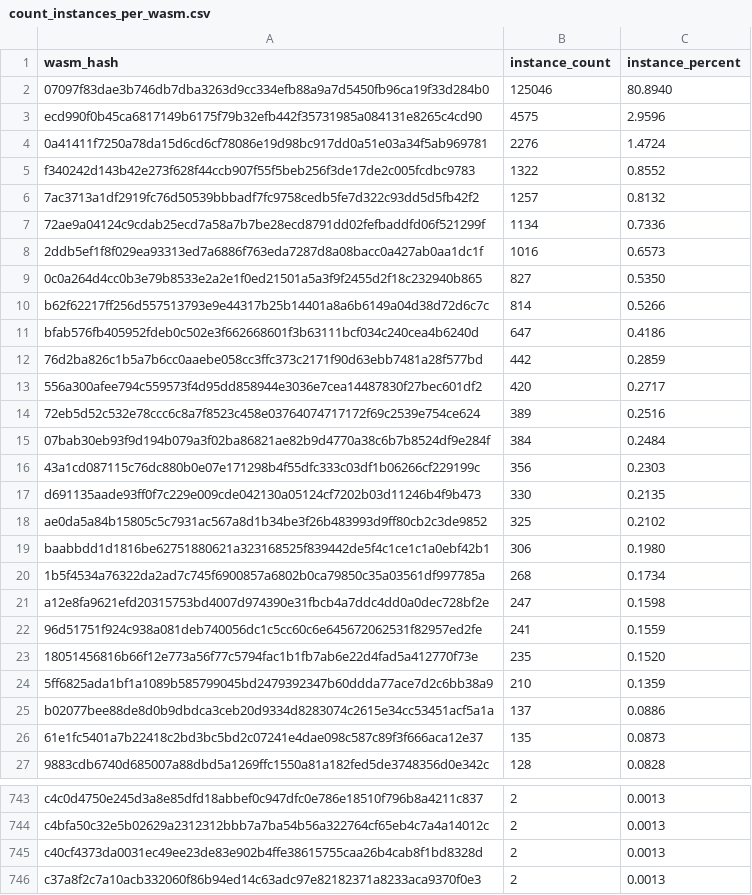
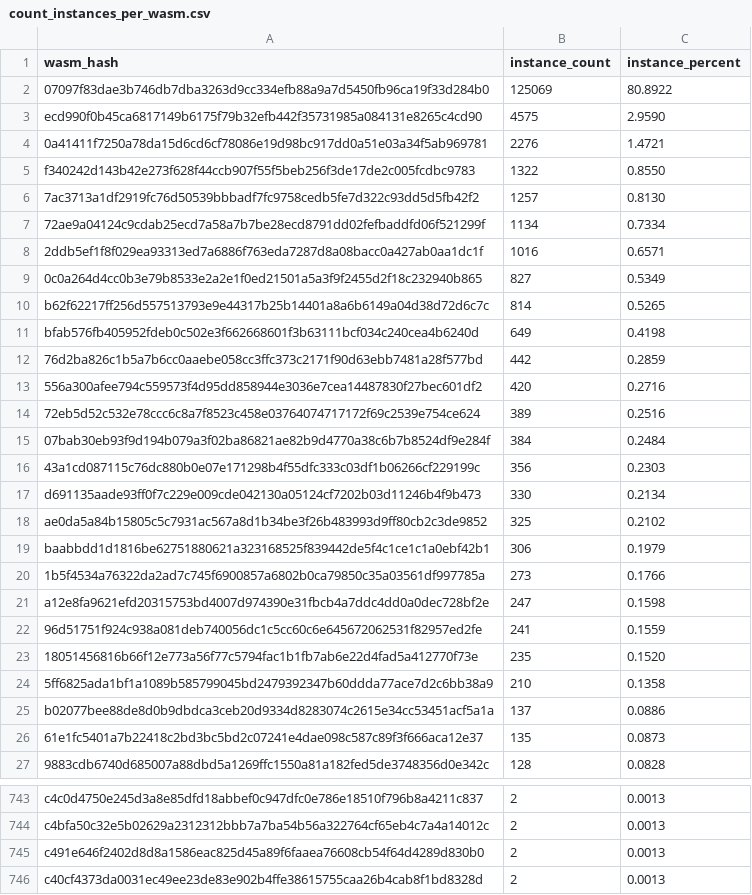
Before and after one commit to stellar-experimental/contract-wasms, a CSV file: analysis/count_instances_per_wasm.csv, drawn as a sheet; only a part is shown, gaps mark what is left out; the shorter side is filled out with more unchanged rows; the diff covers the shown part only.

```diff
--- a/analysis/count_instances_per_wasm.csv
+++ b/analysis/count_instances_per_wasm.csv
@@ -1,14 +1,14 @@
 wasm_hash,instance_count,instance_percent
-"07097f83dae3b746db7dba3263d9cc334efb88a9a7d5450fb96ca19f33d284b0",125046,80.8940
-"ecd990f0b45ca6817149b6175f79b32efb442f35731985a084131e8265c4cd90",4575,2.9596
-"0a41411f7250a78da15d6cd6cf78086e19d98bc917dd0a51e03a34f5ab969781",2276,1.4724
-"f340242d143b42e273f628f44ccb907f55f5beb256f3de17de2c005fcdbc9783",1322,0.8552
-"7ac3713a1df2919fc76d50539bbbadf7fc9758cedb5fe7d322c93dd5d5fb42f2",1257,0.8132
-"72ae9a04124c9cdab25ecd7a58a7b7be28ecd8791dd02fefbaddfd06f521299f",1134,0.7336
-"2ddb5ef1f8f029ea93313ed7a6886f763eda7287d8a08bacc0a427ab0aa1dc1f",1016,0.6573
-"0c0a264d4cc0b3e79b8533e2a2e1f0ed21501a5a3f9f2455d2f18c232940b865",827,0.5350
-"b62f62217ff256d557513793e9e44317b25b14401a8a6b6149a04d38d72d6c7c",814,0.5266
-"bfab576fb405952fdeb0c502e3f662668601f3b63111bcf034c240cea4b6240d",647,0.4186
+"07097f83dae3b746db7dba3263d9cc334efb88a9a7d5450fb96ca19f33d284b0",125069,80.8922
+"ecd990f0b45ca6817149b6175f79b32efb442f35731985a084131e8265c4cd90",4575,2.9590
+"0a41411f7250a78da15d6cd6cf78086e19d98bc917dd0a51e03a34f5ab969781",2276,1.4721
+"f340242d143b42e273f628f44ccb907f55f5beb256f3de17de2c005fcdbc9783",1322,0.8550
+"7ac3713a1df2919fc76d50539bbbadf7fc9758cedb5fe7d322c93dd5d5fb42f2",1257,0.8130
+"72ae9a04124c9cdab25ecd7a58a7b7be28ecd8791dd02fefbaddfd06f521299f",1134,0.7334
+"2ddb5ef1f8f029ea93313ed7a6886f763eda7287d8a08bacc0a427ab0aa1dc1f",1016,0.6571
+"0c0a264d4cc0b3e79b8533e2a2e1f0ed21501a5a3f9f2455d2f18c232940b865",827,0.5349
+"b62f62217ff256d557513793e9e44317b25b14401a8a6b6149a04d38d72d6c7c",814,0.5265
+"bfab576fb405952fdeb0c502e3f662668601f3b63111bcf034c240cea4b6240d",649,0.4198
 "76d2ba826c1b5a7b6cc0aaebe058cc3ffc373c2171f90d63ebb7481a28f577bd",442,0.2859
-"556a300afee794c559573f4d95dd858944e3036e7cea14487830f27bec601df2",420,0.2717
+"556a300afee794c559573f4d95dd858944e3036e7cea14487830f27bec601df2",420,0.2716
 "72eb5d52c532e78ccc6c8a7f8523c458e03764074717172f69c2539e754ce624",389,0.2516
@@ -16,6 +16,6 @@ wasm_hash,instance_count,instance_percent
 "43a1cd087115c76dc880b0e07e171298b4f55dfc333c03df1b06266cf229199c",356,0.2303
-"d691135aade93ff0f7c229e009cde042130a05124cf7202b03d11246b4f9b473",330,0.2135
+"d691135aade93ff0f7c229e009cde042130a05124cf7202b03d11246b4f9b473",330,0.2134
 "ae0da5a84b15805c5c7931ac567a8d1b34be3f26b483993d9ff80cb2c3de9852",325,0.2102
-"baabbdd1d1816be62751880621a323168525f839442de5f4c1ce1c1a0ebf42b1",306,0.1980
-"1b5f4534a76322da2ad7c745f6900857a6802b0ca79850c35a03561df997785a",268,0.1734
+"baabbdd1d1816be62751880621a323168525f839442de5f4c1ce1c1a0ebf42b1",306,0.1979
+"1b5f4534a76322da2ad7c745f6900857a6802b0ca79850c35a03561df997785a",273,0.1766
 "a12e8fa9621efd20315753bd4007d974390e31fbcb4a7ddc4dd0a0dec728bf2e",247,0.1598
@@ -23,3 +23,3 @@ wasm_hash,instance_count,instance_percent
 "18051456816b66f12e773a56f77c5794fac1b1fb7ab6e22d4fad5a412770f73e",235,0.1520
-"5ff6825ada1bf1a1089b585799045bd2479392347b60ddda77ace7d2c6bb38a9",210,0.1359
+"5ff6825ada1bf1a1089b585799045bd2479392347b60ddda77ace7d2c6bb38a9",210,0.1358
 "b02077bee88de8d0b9dbdca3ceb20d9334d8283074c2615e34cc53451acf5a1a",137,0.0886
@@ -744,2 +744,3 @@ wasm_hash,instance_count,instance_percent
 "c4bfa50c32e5b02629a2312312bbb7a7ba54b56a322764cf65eb4c7a4a14012c",2,0.0013
+"c491e646f2402d8d8a1586eac825d45a89f6faaea76608cb54f64d4289d830b0",2,0.0013
 "c40cf4373da0031ec49ee23de83e902b4ffe38615755caa26b4cab8f1bd8328d",2,0.0013
```
Also changed, not shown: 12 edited cells elsewhere in this file, analysis/dupe-code.csv, analysis/dupe-sections.csv, 20 other files.
